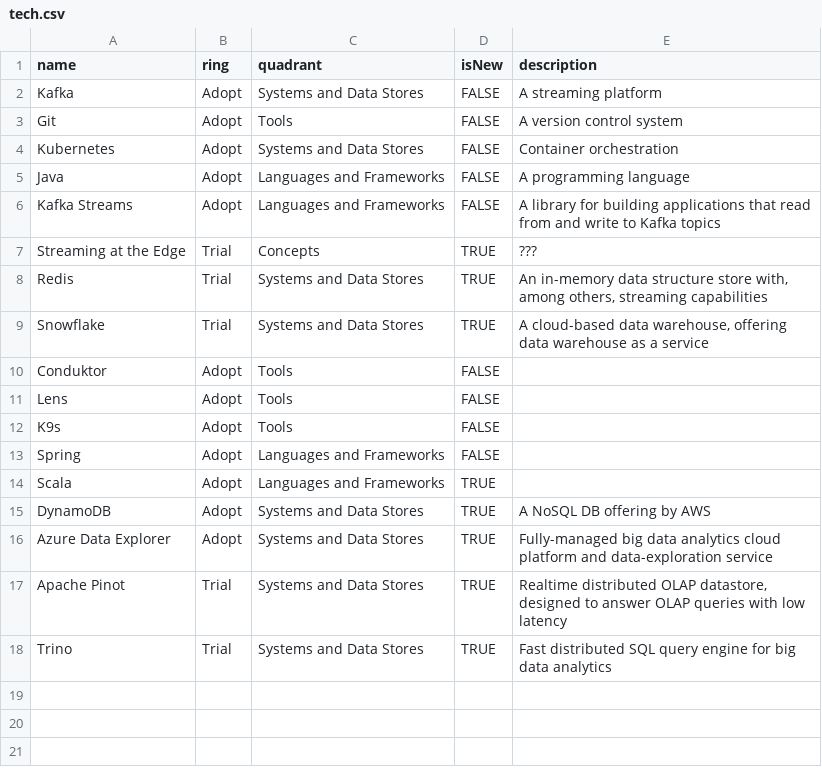
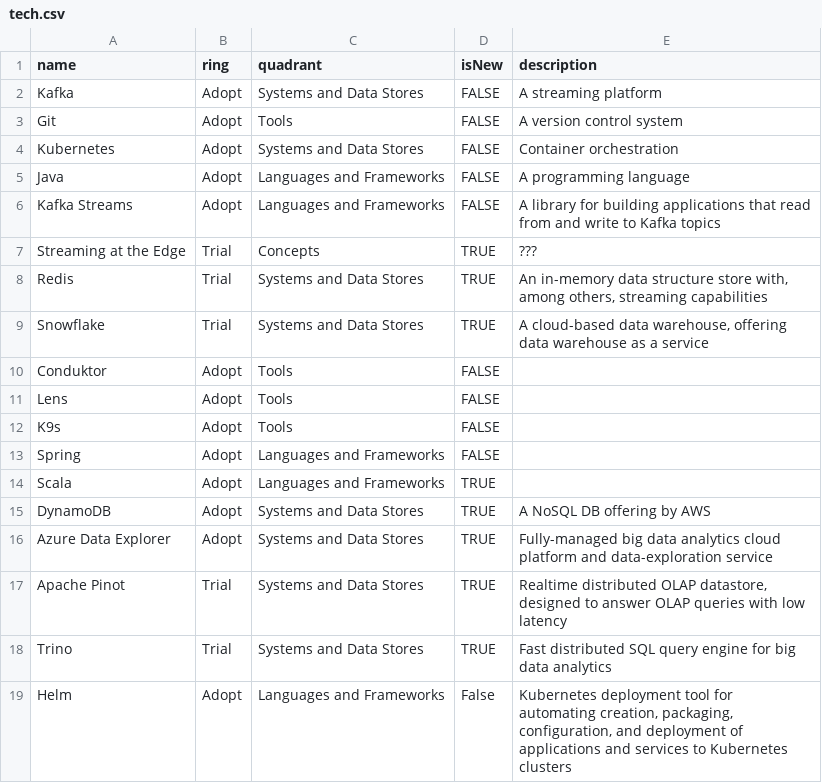
Before and after one commit to DataReply/tech-radar, a CSV file: tech.csv, drawn as a sheet; the diff names each change by its address in the sheet, - before the commit and + after, or states it on an @@ line.

Commit message:
Update tech.csv

```diff
--- a/tech.csv
+++ b/tech.csv
+row 19: Helm | Adopt | Languages and Frameworks | False | Kubernetes deployment tool for automating creation, packaging, configuration, and deployment of applications and services to Kubernetes clusters
```
